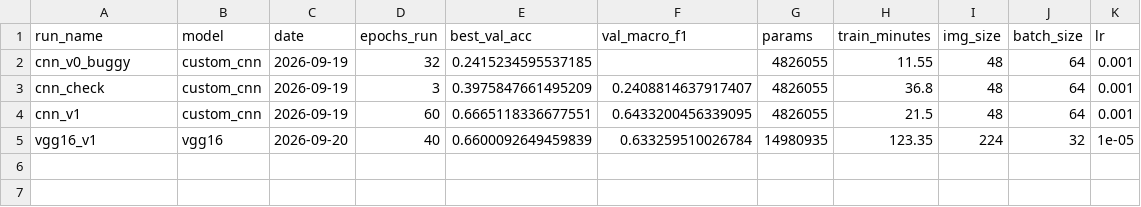
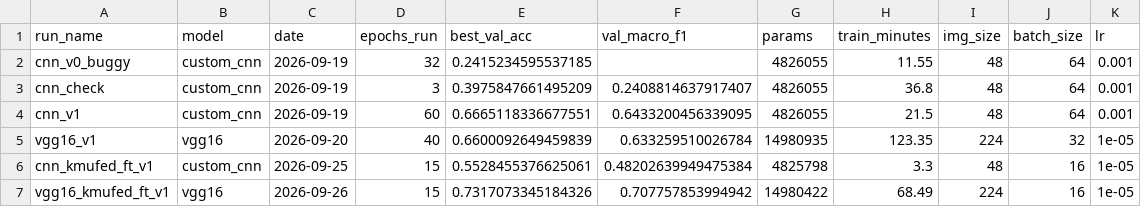
Before and after one commit to HKTechhh/driver-emotion, a CSV file: results/runs.csv, drawn as a sheet.

```diff
--- a/results/runs.csv
+++ b/results/runs.csv
@@ -5 +5,3 @@ cnn_v1,custom_cnn,2026-09-19,60,0.6665118336677551,0.6433200456339095,4826055,21
 vgg16_v1,vgg16,2026-09-20,40,0.6600092649459839,0.633259510026784,14980935,123.35,224,32,1e-05
+cnn_kmufed_ft_v1,custom_cnn,2026-09-25,15,0.5528455376625061,0.48202639949475384,4825798,3.3,48,16,1e-05
+vgg16_kmufed_ft_v1,vgg16,2026-09-26,15,0.7317073345184326,0.707757853994942,14980422,68.49,224,16,1e-05
```
Also changed, not shown: 14 other files.
